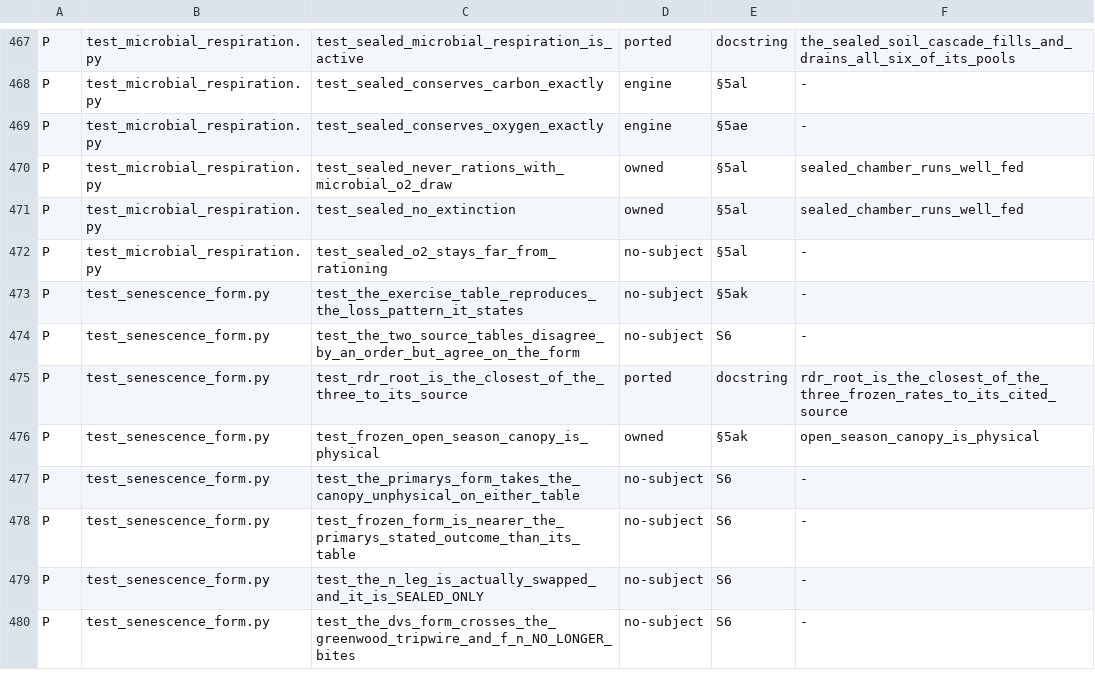
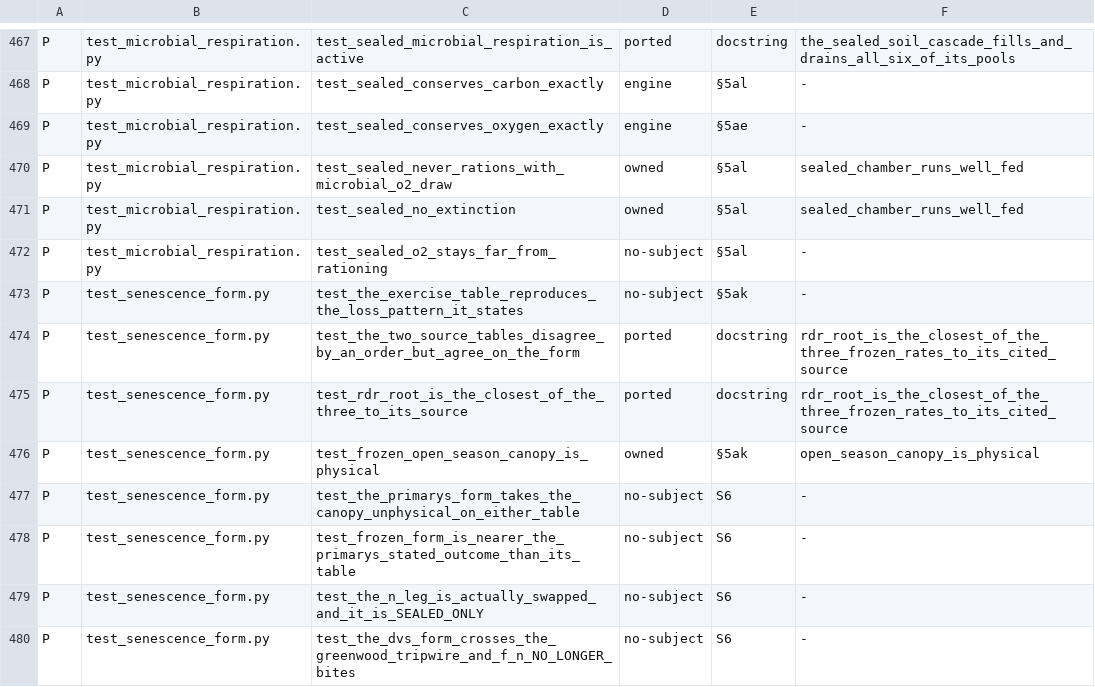
Before and after one commit to BoykoNeov/biosphere-simulator, a TSV file: rust/crates/domains/src/biosphere/claim_census.tsv, drawn as a sheet; only a part is shown, gaps mark what is left out.

```diff
--- a/rust/crates/domains/src/biosphere/claim_census.tsv
+++ b/rust/crates/domains/src/biosphere/claim_census.tsv
@@ -473,3 +473,3 @@ P	test_microbial_respiration.py	test_sealed_o2_stays_far_from_rationing	no-subje
 P	test_senescence_form.py	test_the_exercise_table_reproduces_the_loss_pattern_it_states	no-subject	§5ak	-
-P	test_senescence_form.py	test_the_two_source_tables_disagree_by_an_order_but_agree_on_the_form	no-subject	S6	-
+P	test_senescence_form.py	test_the_two_source_tables_disagree_by_an_order_but_agree_on_the_form	ported	docstring	rdr_root_is_the_closest_of_the_three_frozen_rates_to_its_cited_source
 P	test_senescence_form.py	test_rdr_root_is_the_closest_of_the_three_to_its_source	ported	docstring	rdr_root_is_the_closest_of_the_three_frozen_rates_to_its_cited_source
```
Also changed, not shown: 1 other file.
